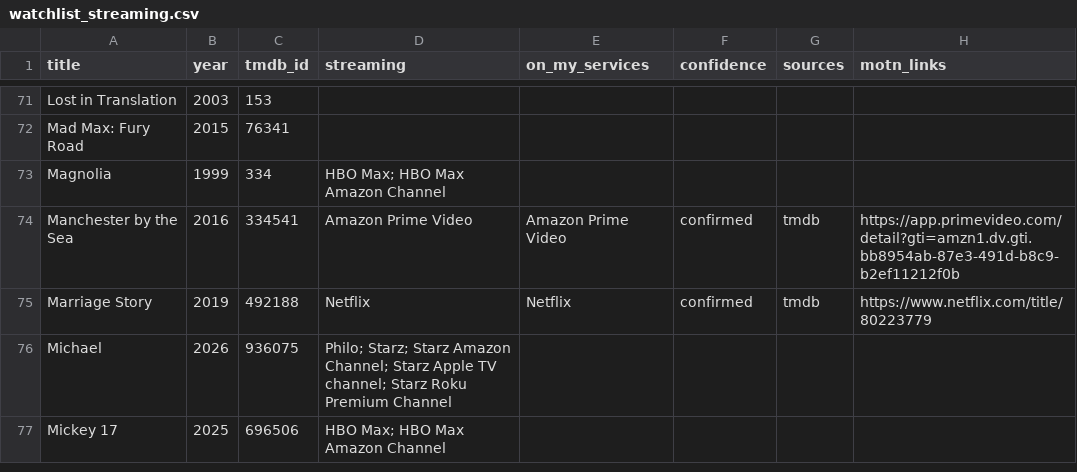
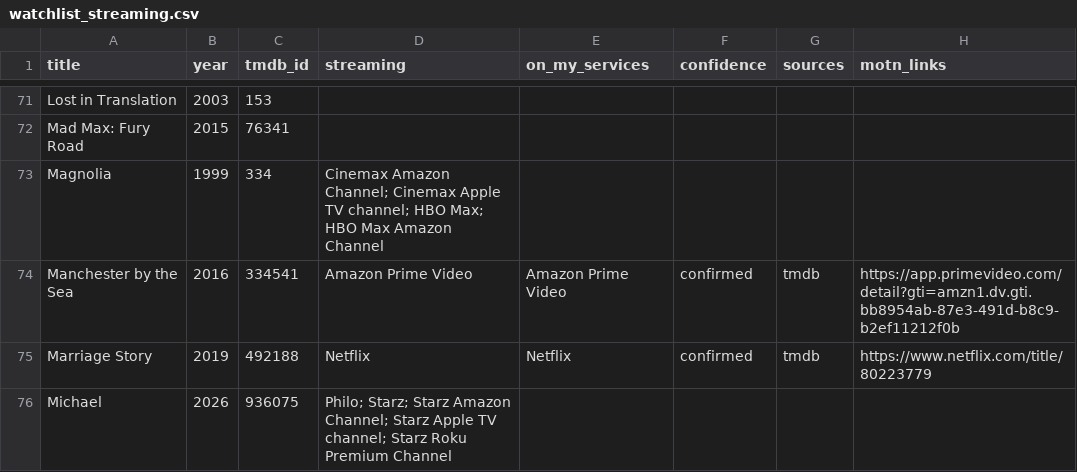
Before and after one commit to NSang22/mv-watch, a CSV file: watchlist_streaming.csv, drawn as a sheet; only a part is shown, gaps mark what is left out; the shorter side is filled out with more unchanged rows; the diff covers the shown part only; the diff names each change by its address in the sheet, - before the commit and + after, or states it on an @@ line.

```diff
--- a/watchlist_streaming.csv
+++ b/watchlist_streaming.csv
-D73 (streaming): HBO Max;…
+D73 (streaming): Cinemax Amazon Channel; Cinemax Apple TV channel; HBO Max;…
```
Also changed, not shown: 28 edited cells elsewhere in this file, 4 other files.
